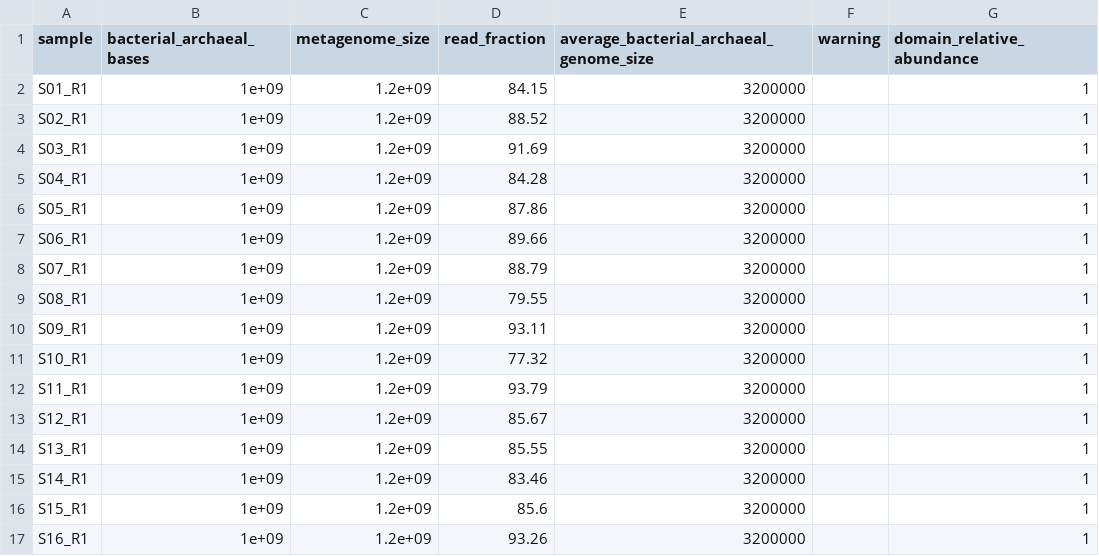
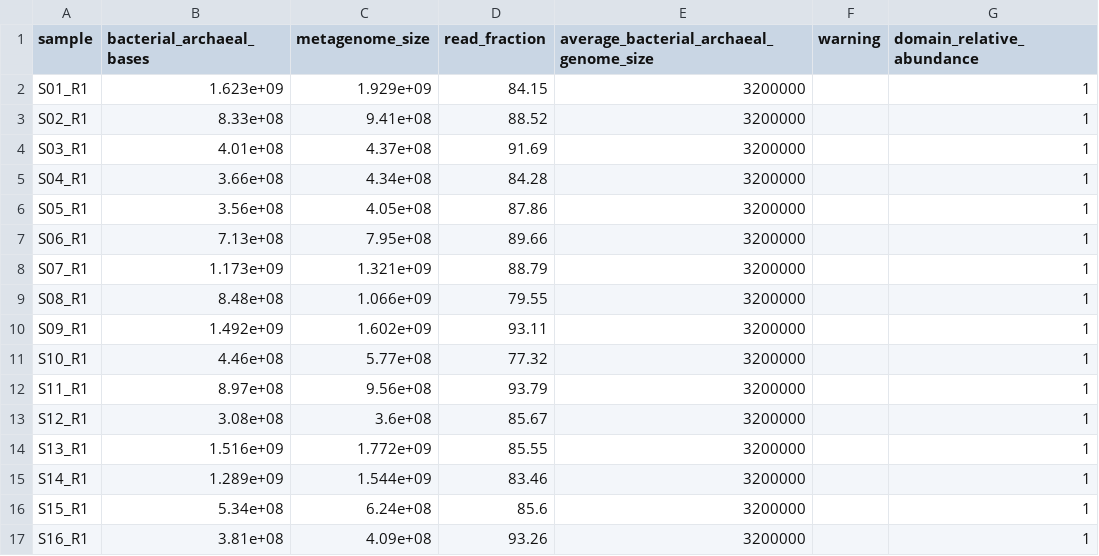
Before and after one commit to julianzaugg/genome_metagenome_all_in_one_analysis, a TSV file: inst/extdata/example/results/05_singlem/metagenome.prokaryotic_fraction.tsv, drawn as a sheet; only a part is shown; the diff covers the shown part only.

Commit message:
Depth-adjusted diversity, unresolved lineages and comparison diversity
- alpha_diversity(exclude_unresolved = FALSE) and unresolved_features(): leave out features
  not resolved at the profile's rank, after rarefying.
- Copy and read the SingleM OTU tables (study and comparison): a singlem_read_count profile
  that can be rarefied, tables$singlem_otus and singlem_otu_diversity() (rarefied marker gene
  sequences, per marker gene, no reference database).
- Copy the comparison sylph_profile.tsv; sylph profiles get Sample_ID; sylph_profile_at_depth()
  approximates sylph at a common depth from k-mer coverage.
- prokaryotic_depth() (SingleM bacterial and archaeal bases) and plot_diversity_vs_depth().
- diversity.R adds rarefied SingleM, SingleM OTUs, sylph at depth, diversity against depth and
  a Depth_correlation sheet; comparison.R computes the same for study and comparison samples
  (Study_vs_comparison_alpha_diversity.xlsx) instead of two genus-level datasets.
- Group boxplot axes stop at the data (no ticks in the bracket space); p values read
  "p < 0.001" (p_label() replaces format_p()).
- Diversity vignette: what a feature is in each profile, unresolved lineages, sequencing depth;
  comparison vignette, output catalogue, README, fixtures and example data updated.

```diff
--- a/inst/extdata/example/results/05_singlem/metagenome.prokaryotic_fraction.tsv
+++ b/inst/extdata/example/results/05_singlem/metagenome.prokaryotic_fraction.tsv
@@ -1,17 +1,17 @@
 sample	bacterial_archaeal_bases	metagenome_size	read_fraction	average_bacterial_archaeal_genome_size	warning	domain_relative_abundance
-S01_R1	1e+09	1.2e+09	84.15	3200000		1
-S02_R1	1e+09	1.2e+09	88.52	3200000		1
-S03_R1	1e+09	1.2e+09	91.69	3200000		1
-S04_R1	1e+09	1.2e+09	84.28	3200000		1
-S05_R1	1e+09	1.2e+09	87.86	3200000		1
-S06_R1	1e+09	1.2e+09	89.66	3200000		1
-S07_R1	1e+09	1.2e+09	88.79	3200000		1
-S08_R1	1e+09	1.2e+09	79.55	3200000		1
-S09_R1	1e+09	1.2e+09	93.11	3200000		1
-S10_R1	1e+09	1.2e+09	77.32	3200000		1
-S11_R1	1e+09	1.2e+09	93.79	3200000		1
-S12_R1	1e+09	1.2e+09	85.67	3200000		1
-S13_R1	1e+09	1.2e+09	85.55	3200000		1
-S14_R1	1e+09	1.2e+09	83.46	3200000		1
-S15_R1	1e+09	1.2e+09	85.6	3200000		1
-S16_R1	1e+09	1.2e+09	93.26	3200000		1
+S01_R1	1.623e+09	1.929e+09	84.15	3200000		1
+S02_R1	8.33e+08	9.41e+08	88.52	3200000		1
+S03_R1	4.01e+08	4.37e+08	91.69	3200000		1
+S04_R1	3.66e+08	4.34e+08	84.28	3200000		1
+S05_R1	3.56e+08	4.05e+08	87.86	3200000		1
+S06_R1	7.13e+08	7.95e+08	89.66	3200000		1
+S07_R1	1.173e+09	1.321e+09	88.79	3200000		1
+S08_R1	8.48e+08	1.066e+09	79.55	3200000		1
+S09_R1	1.492e+09	1.602e+09	93.11	3200000		1
+S10_R1	4.46e+08	5.77e+08	77.32	3200000		1
+S11_R1	8.97e+08	9.56e+08	93.79	3200000		1
+S12_R1	3.08e+08	3.6e+08	85.67	3200000		1
+S13_R1	1.516e+09	1.772e+09	85.55	3200000		1
+S14_R1	1.289e+09	1.544e+09	83.46	3200000		1
+S15_R1	5.34e+08	6.24e+08	85.6	3200000		1
+S16_R1	3.81e+08	4.09e+08	93.26	3200000		1
```
Also changed, not shown: 16 edited cells elsewhere in this file, 37 other files.
